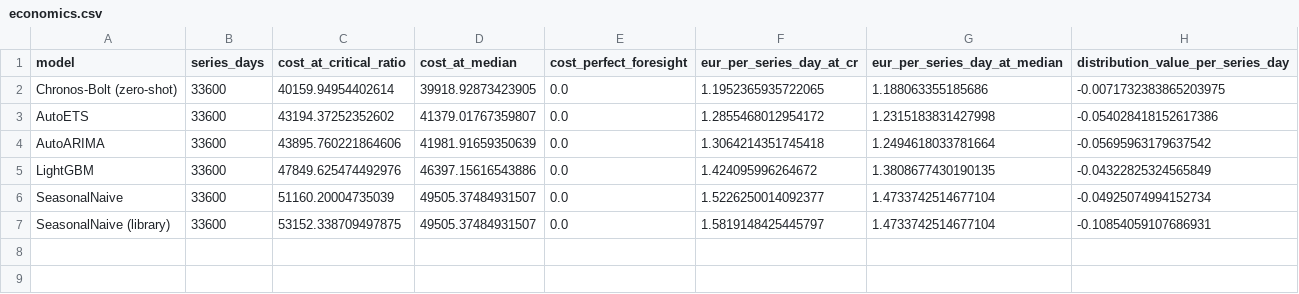
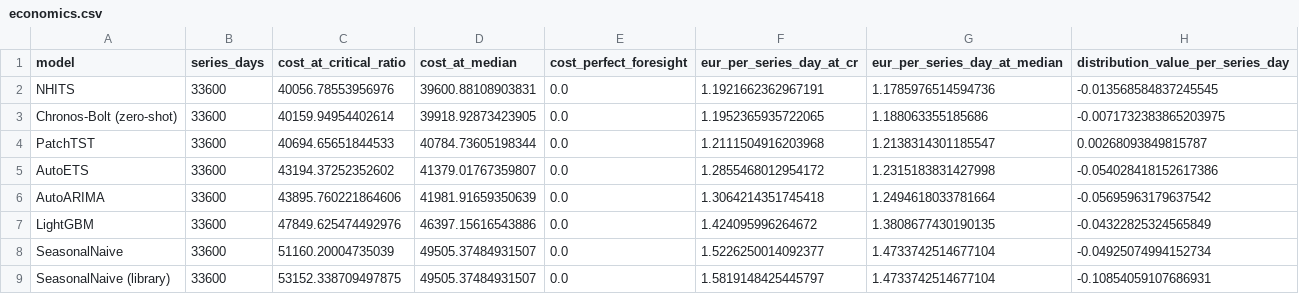
Before and after one commit to 9117KET/forecast-ladder, a CSV file: results/published/economics.csv, drawn as a sheet.

```diff
--- a/results/published/economics.csv
+++ b/results/published/economics.csv
@@ -1,3 +1,5 @@
 model,series_days,cost_at_critical_ratio,cost_at_median,cost_perfect_foresight,eur_per_series_day_at_cr,eur_per_series_day_at_median,distribution_value_per_series_day
+NHITS,33600,40056.78553956976,39600.88108903831,0.0,1.1921662362967191,1.1785976514594736,-0.013568584837245545
 Chronos-Bolt (zero-shot),33600,40159.94954402614,39918.92873423905,0.0,1.1952365935722065,1.188063355185686,-0.0071732383865203975
+PatchTST,33600,40694.65651844533,40784.73605198344,0.0,1.2111504916203968,1.2138314301185547,0.00268093849815787
 AutoETS,33600,43194.37252352602,41379.01767359807,0.0,1.2855468012954172,1.2315183831427998,-0.054028418152617386
```
Also changed, not shown: results/published/floor_profile.csv, results/published/ladder.csv, 9 other files.
